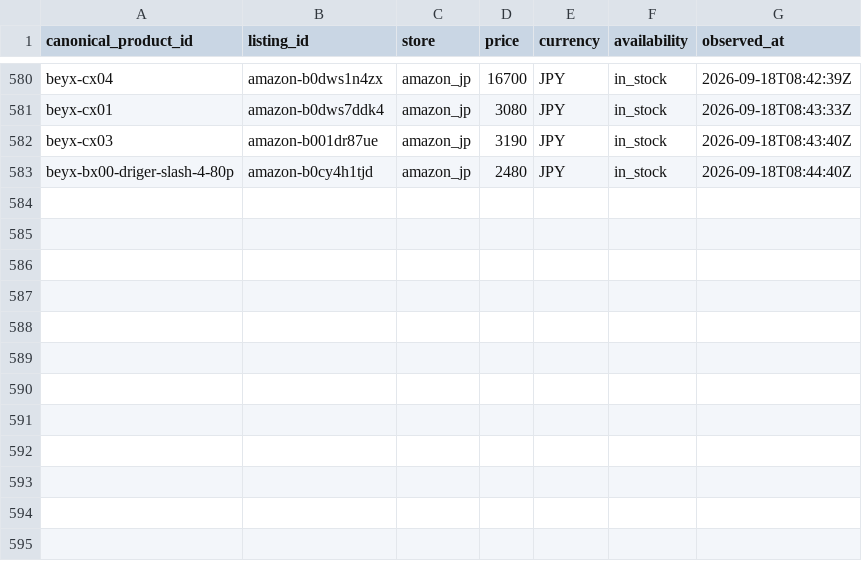
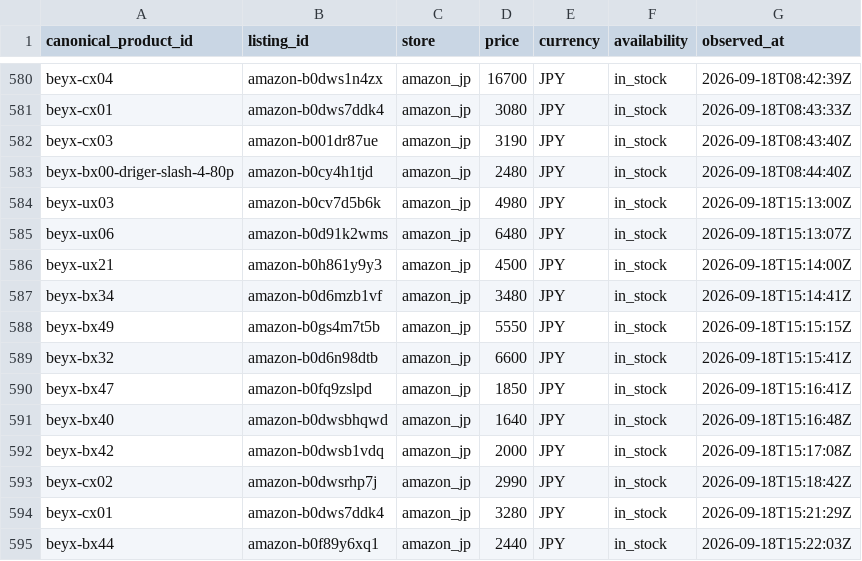
Before and after one commit to cchgene/buyblade-data, a CSV file: data/history-2026-09.csv, drawn as a sheet; only a part is shown, gaps mark what is left out.

Commit message:
data: 自動更新價格 2026-09-18 23:28 CST

```diff
--- a/data/history-2026-09.csv
+++ b/data/history-2026-09.csv
@@ -583 +583,13 @@ beyx-cx03,amazon-b001dr87ue,amazon_jp,3190,JPY,in_stock,2026-09-18T08:43:40Z
 beyx-bx00-driger-slash-4-80p,amazon-b0cy4h1tjd,amazon_jp,2480,JPY,in_stock,2026-09-18T08:44:40Z
+beyx-ux03,amazon-b0cv7d5b6k,amazon_jp,4980,JPY,in_stock,2026-09-18T15:13:00Z
+beyx-ux06,amazon-b0d91k2wms,amazon_jp,6480,JPY,in_stock,2026-09-18T15:13:07Z
+beyx-ux21,amazon-b0h861y9y3,amazon_jp,4500,JPY,in_stock,2026-09-18T15:14:00Z
+beyx-bx34,amazon-b0d6mzb1vf,amazon_jp,3480,JPY,in_stock,2026-09-18T15:14:41Z
+beyx-bx49,amazon-b0gs4m7t5b,amazon_jp,5550,JPY,in_stock,2026-09-18T15:15:15Z
+beyx-bx32,amazon-b0d6n98dtb,amazon_jp,6600,JPY,in_stock,2026-09-18T15:15:41Z
+beyx-bx47,amazon-b0fq9zslpd,amazon_jp,1850,JPY,in_stock,2026-09-18T15:16:41Z
+beyx-bx40,amazon-b0dwsbhqwd,amazon_jp,1640,JPY,in_stock,2026-09-18T15:16:48Z
+beyx-bx42,amazon-b0dwsb1vdq,amazon_jp,2000,JPY,in_stock,2026-09-18T15:17:08Z
+beyx-cx02,amazon-b0dwsrhp7j,amazon_jp,2990,JPY,in_stock,2026-09-18T15:18:42Z
+beyx-cx01,amazon-b0dws7ddk4,amazon_jp,3280,JPY,in_stock,2026-09-18T15:21:29Z
+beyx-bx44,amazon-b0f89y6xq1,amazon_jp,2440,JPY,in_stock,2026-09-18T15:22:03Z
```
Also changed, not shown: data/latest.csv.
